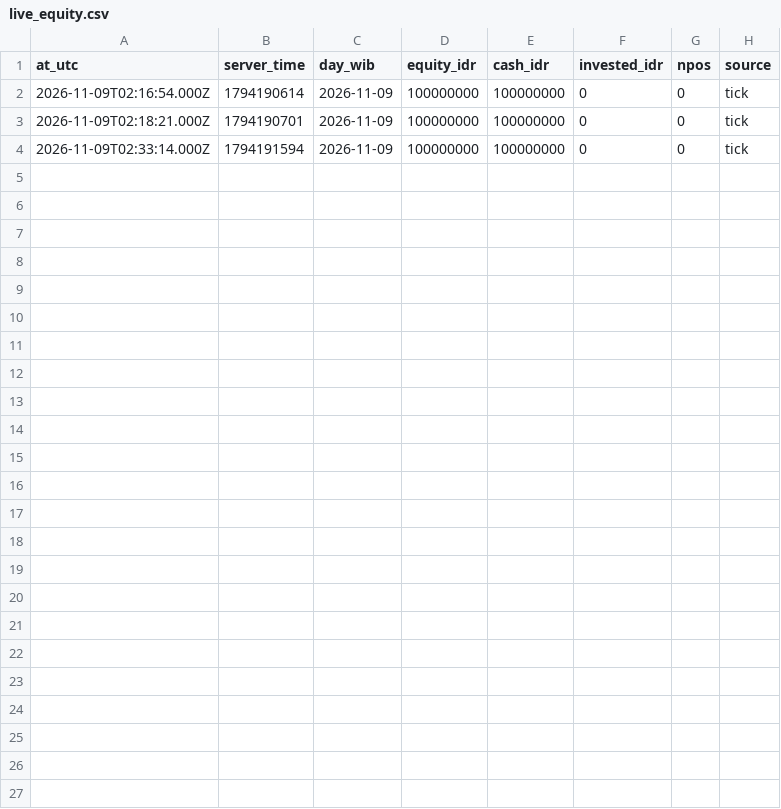
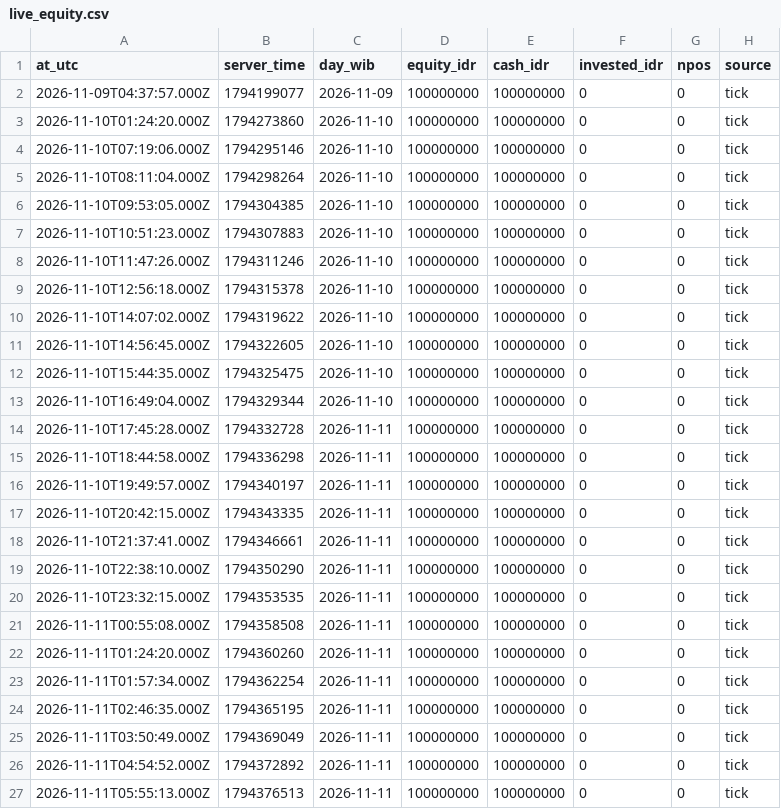
Before and after one commit to maharanimaniarefa-svg/indodax-dryrun, a CSV file: public/data/live_equity.csv, drawn as a sheet.

```diff
--- a/public/data/live_equity.csv
+++ b/public/data/live_equity.csv
@@ -1,4 +1,27 @@
 at_utc,server_time,day_wib,equity_idr,cash_idr,invested_idr,npos,source
-2026-11-09T02:16:54.000Z,1794190614,2026-11-09,100000000,100000000,0,0,tick
-2026-11-09T02:18:21.000Z,1794190701,2026-11-09,100000000,100000000,0,0,tick
-2026-11-09T02:33:14.000Z,1794191594,2026-11-09,100000000,100000000,0,0,tick
+2026-11-09T04:37:57.000Z,1794199077,2026-11-09,100000000,100000000,0,0,tick
+2026-11-10T01:24:20.000Z,1794273860,2026-11-10,100000000,100000000,0,0,tick
+2026-11-10T07:19:06.000Z,1794295146,2026-11-10,100000000,100000000,0,0,tick
+2026-11-10T08:11:04.000Z,1794298264,2026-11-10,100000000,100000000,0,0,tick
+2026-11-10T09:53:05.000Z,1794304385,2026-11-10,100000000,100000000,0,0,tick
+2026-11-10T10:51:23.000Z,1794307883,2026-11-10,100000000,100000000,0,0,tick
+2026-11-10T11:47:26.000Z,1794311246,2026-11-10,100000000,100000000,0,0,tick
+2026-11-10T12:56:18.000Z,1794315378,2026-11-10,100000000,100000000,0,0,tick
+2026-11-10T14:07:02.000Z,1794319622,2026-11-10,100000000,100000000,0,0,tick
+2026-11-10T14:56:45.000Z,1794322605,2026-11-10,100000000,100000000,0,0,tick
+2026-11-10T15:44:35.000Z,1794325475,2026-11-10,100000000,100000000,0,0,tick
+2026-11-10T16:49:04.000Z,1794329344,2026-11-10,100000000,100000000,0,0,tick
+2026-11-10T17:45:28.000Z,1794332728,2026-11-11,100000000,100000000,0,0,tick
+2026-11-10T18:44:58.000Z,1794336298,2026-11-11,100000000,100000000,0,0,tick
+2026-11-10T19:49:57.000Z,1794340197,2026-11-11,100000000,100000000,0,0,tick
+2026-11-10T20:42:15.000Z,1794343335,2026-11-11,100000000,100000000,0,0,tick
+2026-11-10T21:37:41.000Z,1794346661,2026-11-11,100000000,100000000,0,0,tick
+2026-11-10T22:38:10.000Z,1794350290,2026-11-11,100000000,100000000,0,0,tick
+2026-11-10T23:32:15.000Z,1794353535,2026-11-11,100000000,100000000,0,0,tick
+2026-11-11T00:55:08.000Z,1794358508,2026-11-11,100000000,100000000,0,0,tick
+2026-11-11T01:24:20.000Z,1794360260,2026-11-11,100000000,100000000,0,0,tick
+2026-11-11T01:57:34.000Z,1794362254,2026-11-11,100000000,100000000,0,0,tick
+2026-11-11T02:46:35.000Z,1794365195,2026-11-11,100000000,100000000,0,0,tick
+2026-11-11T03:50:49.000Z,1794369049,2026-11-11,100000000,100000000,0,0,tick
+2026-11-11T04:54:52.000Z,1794372892,2026-11-11,100000000,100000000,0,0,tick
+2026-11-11T05:55:13.000Z,1794376513,2026-11-11,100000000,100000000,0,0,tick
```
Also changed, not shown: logs/export/calls.csv, logs/export/equity.csv, 24 other files.
